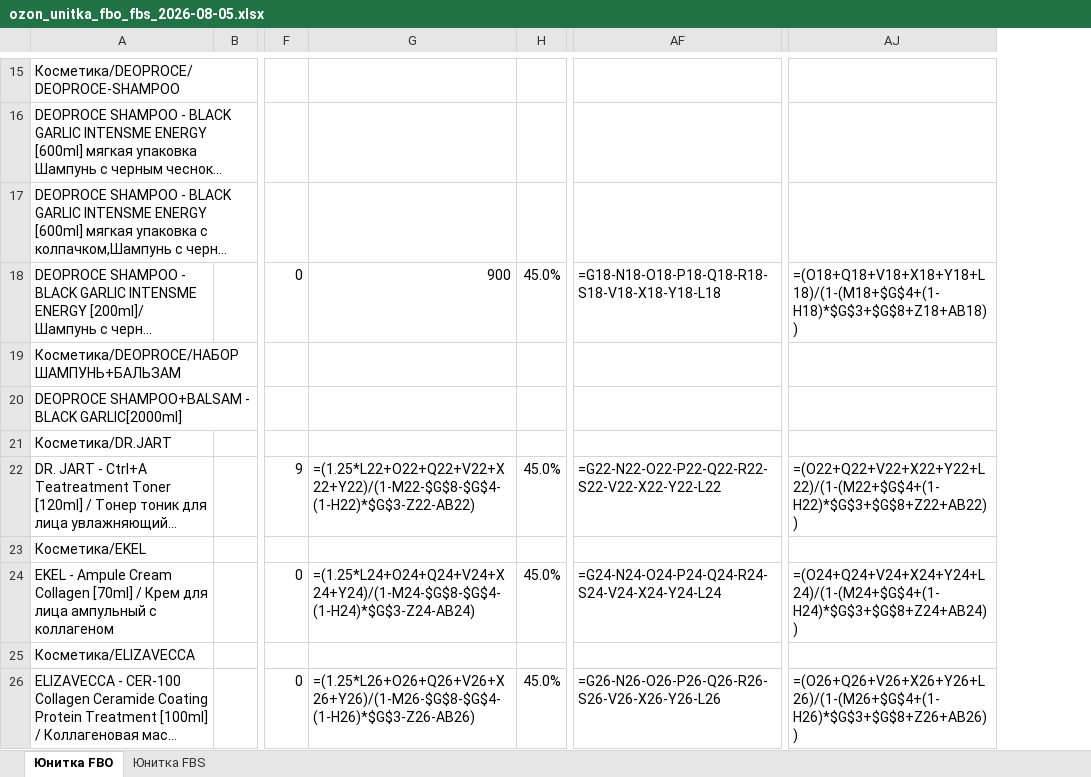
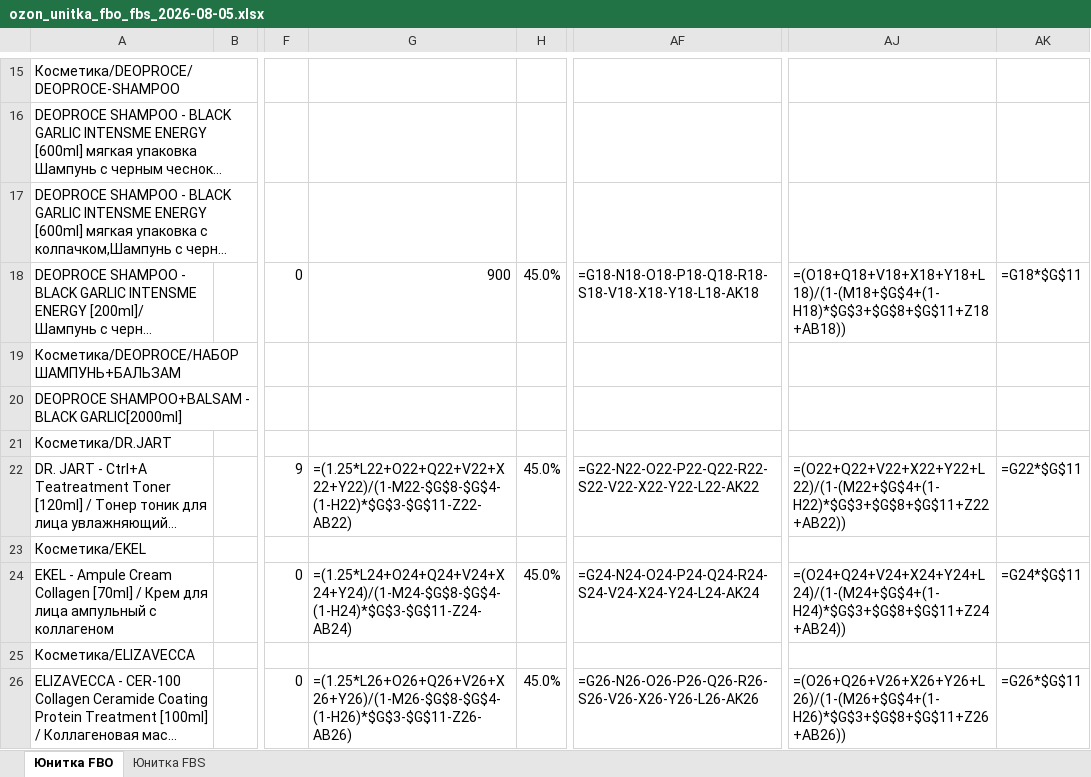
Before and after one commit to User26-2026/K-beauty-New, an Excel workbook: outputs/ozon/ozon_unitka_fbo_fbs_2026-08-05.xlsx, sheet Юнитка FBO, drawn as a sheet; only a part is shown, gaps mark what is left out; long unchanged cells end in …; values as stored, in another font and other column widths than the file's, no cell formats; formulas without a stored value are shown as written; removed rows and columns are numbered as before the commit, all else as after; the diff covers the shown part only; the diff names each change by its address in the sheet, - before the commit and + after, or states it on an @@ line.

```diff
--- a/outputs/ozon/ozon_unitka_fbo_fbs_2026-08-05.xlsx (sheet Юнитка FBO)
+++ b/outputs/ozon/ozon_unitka_fbo_fbs_2026-08-05.xlsx (sheet Юнитка FBO)
-column AF, rows 18-26: =G18-N18-O18-P18-Q18-R18-S18-V18-X18-Y18-L18 |  |  |  | =G22-N22-O22-P22-Q22-R22-S22-V22-X22-Y22-L22 |  | =G24-N24-O24-P24-Q24-R24-S24-V24-X24-Y24-L24 |  | =G26-N26-O26-P26-Q26-R26-S26-V26-X26-Y26-L26
+column AF, rows 18-26: =G18-N18-O18-P18-Q18-R18-S18-V18-X18-Y18-L18-AK18 |  |  |  | =G22-N22-O22-P22-Q22-R22-S22-V22-X22-Y22-L22-AK22 |  | =G24-N24-O24-P24-Q24-R24-S24-V24-X24-Y24-L24-AK24 |  | =G26-N26-O26-P26-Q26-R26-S26-V26-X26-Y26-L26-AK26
-column AJ, rows 18-26: =(O18+Q18+V18+X18+Y18+L18)/(1-(M18+$G$4+(1-H18)*$G$3+$G$8+Z18+AB18)) |  |  |  | =(O22+Q22+V22+X22+Y22+L22)/(1-(M22+$G$4+(1-H22)*$G$3+$G$8+Z22+AB22)) |  | =(O24+Q24+V24+X24+Y24+L24)/(1-(M24+$G$4+(1-H24)*$G$3+$G$8+Z24+AB24)) |  | =(O26+Q26+V26+X26+Y26+L26)/(1-(M26+$G$4+(1-H26)*$G$3+$G$8+Z26+AB26))
+column AJ, rows 18-26: =(O18+Q18+V18+X18+Y18+L18)/(1-(M18+$G$4+(1-H18)*$G$3+$G$8+$G$11+Z18+AB18)) |  |  |  | =(O22+Q22+V22+X22+Y22+L22)/(1-(M22+$G$4+(1-H22)*$G$3+$G$8+$G$11+Z22+AB22)) |  | =(O24+Q24+V24+X24+Y24+L24)/(1-(M24+$G$4+(1-H24)*$G$3+$G$8+$G$11+Z24+AB24)) |  | =(O26+Q26+V26+X26+Y26+L26)/(1-(M26+$G$4+(1-H26)*$G$3+$G$8+$G$11+Z26+AB26))
+column AK, rows 18-26: =G18*$G$11 |  |  |  | =G22*$G$11 |  | =G24*$G$11 |  | =G26*$G$11
-G22: =(1.25*L22+O22+Q22+V22+X22+Y22)/(1-M22-$G$8-$G$4-(1-H22)*$G$3-Z22-AB22)
+G22: =(1.25*L22+O22+Q22+V22+X22+Y22)/(1-M22-$G$8-$G$4-(1-H22)*$G$3-$G$11-Z22-AB22)
-G24: =(1.25*L24+O24+Q24+V24+X24+Y24)/(1-M24-$G$8-$G$4-(1-H24)*$G$3-Z24-AB24)
+G24: =(1.25*L24+O24+Q24+V24+X24+Y24)/(1-M24-$G$8-$G$4-(1-H24)*$G$3-$G$11-Z24-AB24)
-G26: =(1.25*L26+O26+Q26+V26+X26+Y26)/(1-M26-$G$8-$G$4-(1-H26)*$G$3-Z26-AB26)
+G26: =(1.25*L26+O26+Q26+V26+X26+Y26)/(1-M26-$G$8-$G$4-(1-H26)*$G$3-$G$11-Z26-AB26)
```
Also changed, not shown: 21 edited cells elsewhere in this sheet, sheet Юнитка FBS, cell formats.
